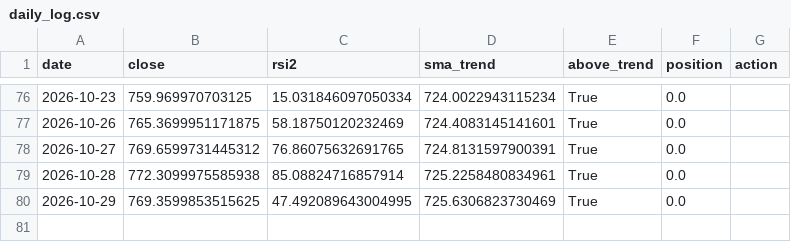
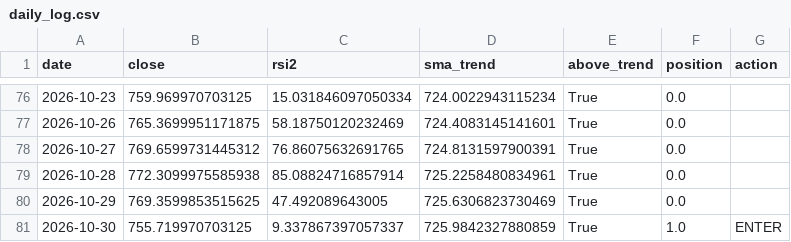
Before and after one commit to eduresvez8-code/IA-TRADING-BOT, a CSV file: paper_trading/rsi2/daily_log.csv, drawn as a sheet; only a part is shown, gaps mark what is left out.

```diff
--- a/paper_trading/rsi2/daily_log.csv
+++ b/paper_trading/rsi2/daily_log.csv
@@ -79,2 +79,3 @@ date,close,rsi2,sma_trend,above_trend,position,action
 2026-10-28,772.3099975585938,85.08824716857914,725.2258480834961,True,0.0,
-2026-10-29,769.3599853515625,47.492089643004995,725.6306823730469,True,0.0,
+2026-10-29,769.3599853515625,47.492089643005,725.6306823730469,True,0.0,
+2026-10-30,755.719970703125,9.337867397057337,725.9842327880859,True,1.0,ENTER
```
Also changed, not shown: 1 other file.
